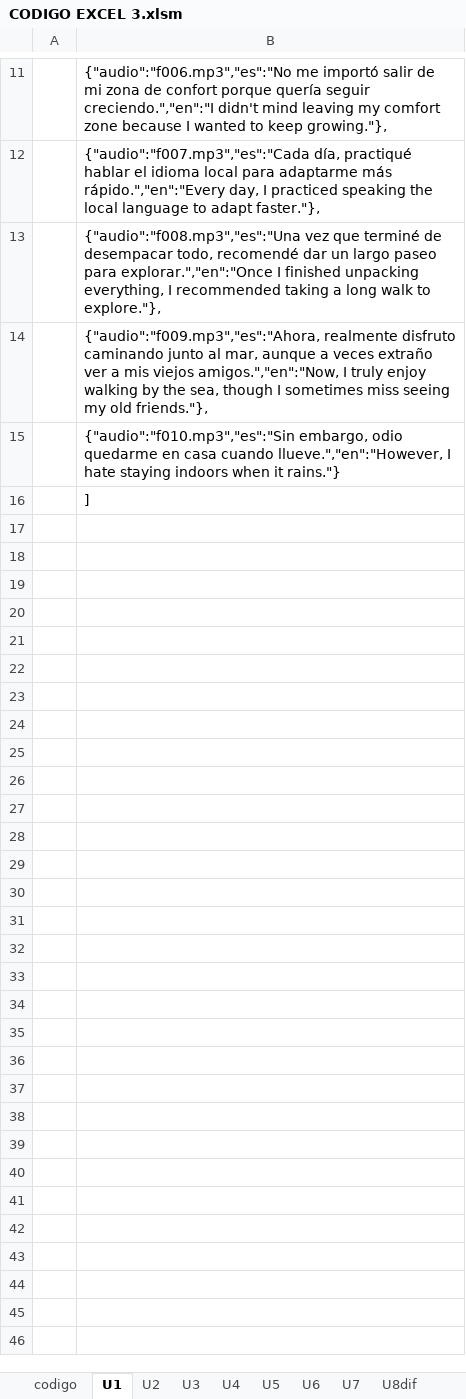
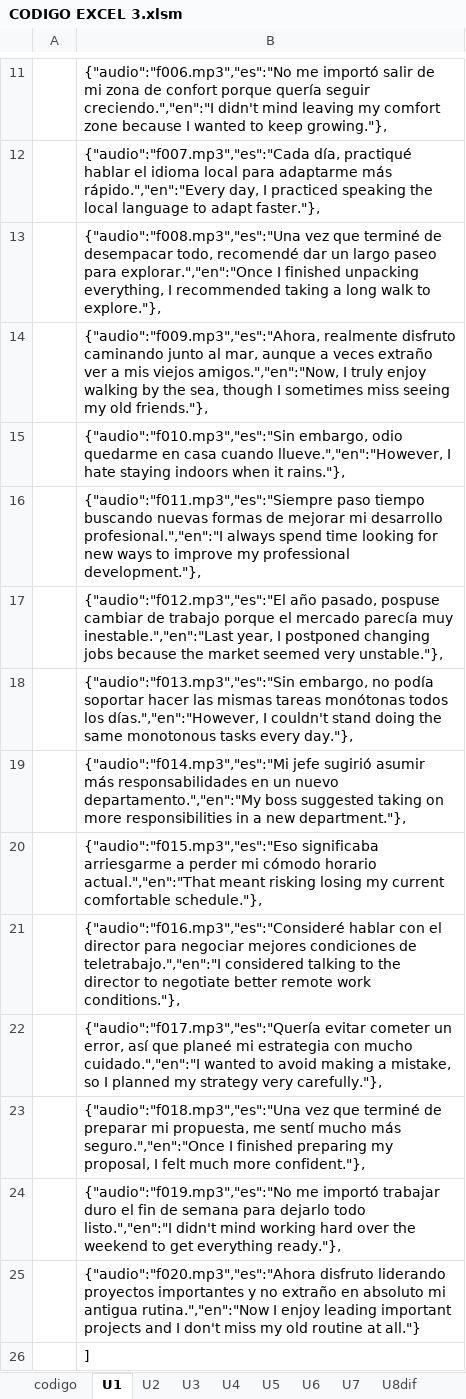
Before and after one commit to gretaclase2026/main, an Excel workbook: CODIGO EXCEL 3.xlsm, sheet U1, drawn as a sheet; only a part is shown, gaps mark what is left out; values as stored, in another font and other column widths than the file's, no borders; the diff names each change by its address in the sheet, - before the commit and + after, or states it on an @@ line.

```diff
--- a/CODIGO EXCEL 3.xlsm (sheet U1)
+++ b/CODIGO EXCEL 3.xlsm (sheet U1)
-B15: …when it rains."}
+B15: …when it rains."},
+row 16:  | {"audio":"f011.mp3","es":"Siempre paso tiempo buscando nuevas formas de mejorar mi desarrollo profesional.","en":"I always spend time looking for new ways to improve my professional development."},
+row 17:  | {"audio":"f012.mp3","es":"El año pasado, pospuse cambiar de trabajo porque el mercado parecía muy inestable.","en":"Last year, I postponed changing jobs because the market seemed very unstable."},
+row 18:  | {"audio":"f013.mp3","es":"Sin embargo, no podía soportar hacer las mismas tareas monótonas todos los días.","en":"However, I couldn't stand doing the same monotonous tasks every day."},
+row 19:  | {"audio":"f014.mp3","es":"Mi jefe sugirió asumir más responsabilidades en un nuevo departamento.","en":"My boss suggested taking on more responsibilities in a new department."},
+row 20:  | {"audio":"f015.mp3","es":"Eso significaba arriesgarme a perder mi cómodo horario actual.","en":"That meant risking losing my current comfortable schedule."},
+row 21:  | {"audio":"f016.mp3","es":"Consideré hablar con el director para negociar mejores condiciones de teletrabajo.","en":"I considered talking to the director to negotiate better remote work conditions."},
+row 22:  | {"audio":"f017.mp3","es":"Quería evitar cometer un error, así que planeé mi estrategia con mucho cuidado.","en":"I wanted to avoid making a mistake, so I planned my strategy very carefully."},
+row 23:  | {"audio":"f018.mp3","es":"Una vez que terminé de preparar mi propuesta, me sentí mucho más seguro.","en":"Once I finished preparing my proposal, I felt much more confident."},
+row 24:  | {"audio":"f019.mp3","es":"No me importó trabajar duro el fin de semana para dejarlo todo listo.","en":"I didn't mind working hard over the weekend to get everything ready."},
+row 25:  | {"audio":"f020.mp3","es":"Ahora disfruto liderando proyectos importantes y no extraño en absoluto mi antigua rutina.","en":"Now I enjoy leading important projects and I don't miss my old routine at all."}
```
Also changed, not shown: sheet F8, 12 other files.
